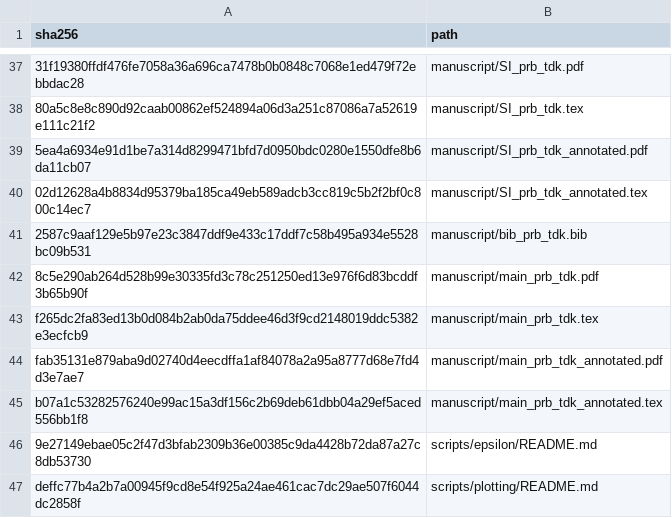
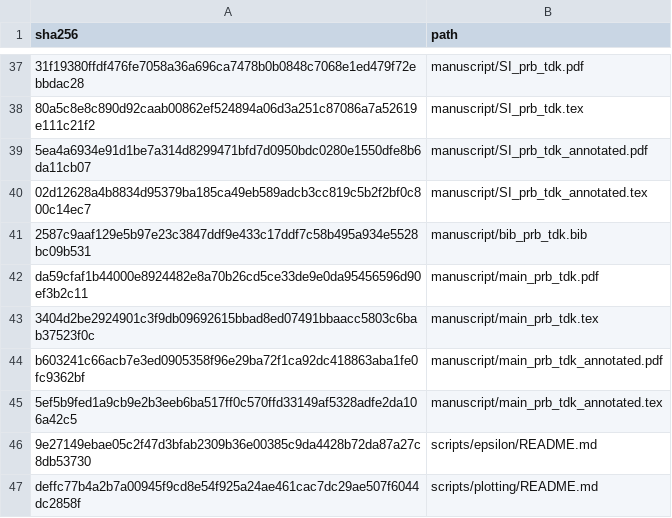
Before and after one commit to DCM-Uni-Paderborn/UZH-protocol, a TSV file: manifests/file_hashes.tsv, drawn as a sheet; only a part is shown, gaps mark what is left out; the diff names each change by its address in the sheet, - before the commit and + after, or states it on an @@ line.

```diff
--- a/manifests/file_hashes.tsv
+++ b/manifests/file_hashes.tsv
-A42 (sha256): 8c5e290ab264d528b99e30335fd3c78c251250ed13e976f6d83bcddf3b65b90f
+A42 (sha256): da59cfaf1b44000e8924482e8a70b26cd5ce33de9e0da95456596d90ef3b2c11
-A43 (sha256): f265dc2fa83ed13b0d084b2ab0da75ddee46d3f9cd2148019ddc5382e3ecfcb9
+A43 (sha256): 3404d2be2924901c3f9db09692615bbad8ed07491bbaacc5803c6bab37523f0c
-A44 (sha256): fab35131e879aba9d02740d4eecdffa1af84078a2a95a8777d68e7fd4d3e7ae7
+A44 (sha256): b603241c66acb7e3ed0905358f96e29ba72f1ca92dc418863aba1fe0fc9362bf
-A45 (sha256): b07a1c53282576240e99ac15a3df156c2b69deb61dbb04a29ef5aced556bb1f8
+A45 (sha256): 5ef5b9fed1a9cb9e2b3eeb6ba517ff0c570ffd33149af5328adfe2da106a42c5
```
Also changed, not shown: 4 other files.
